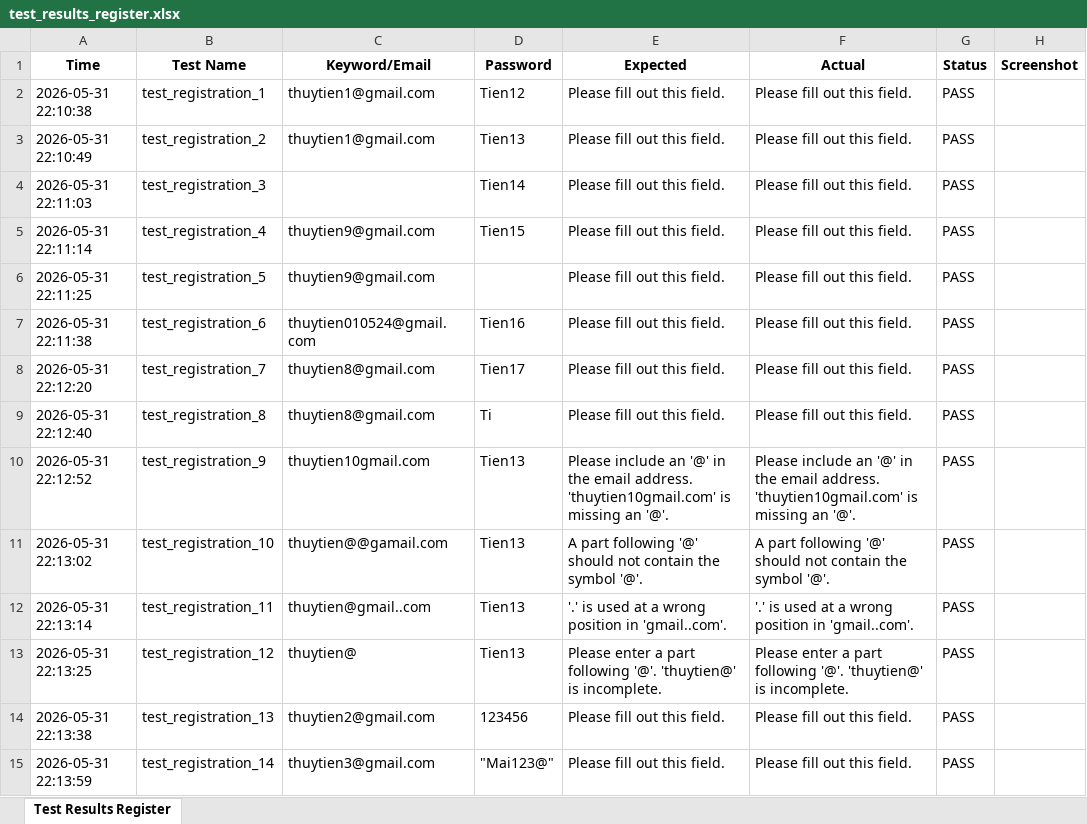
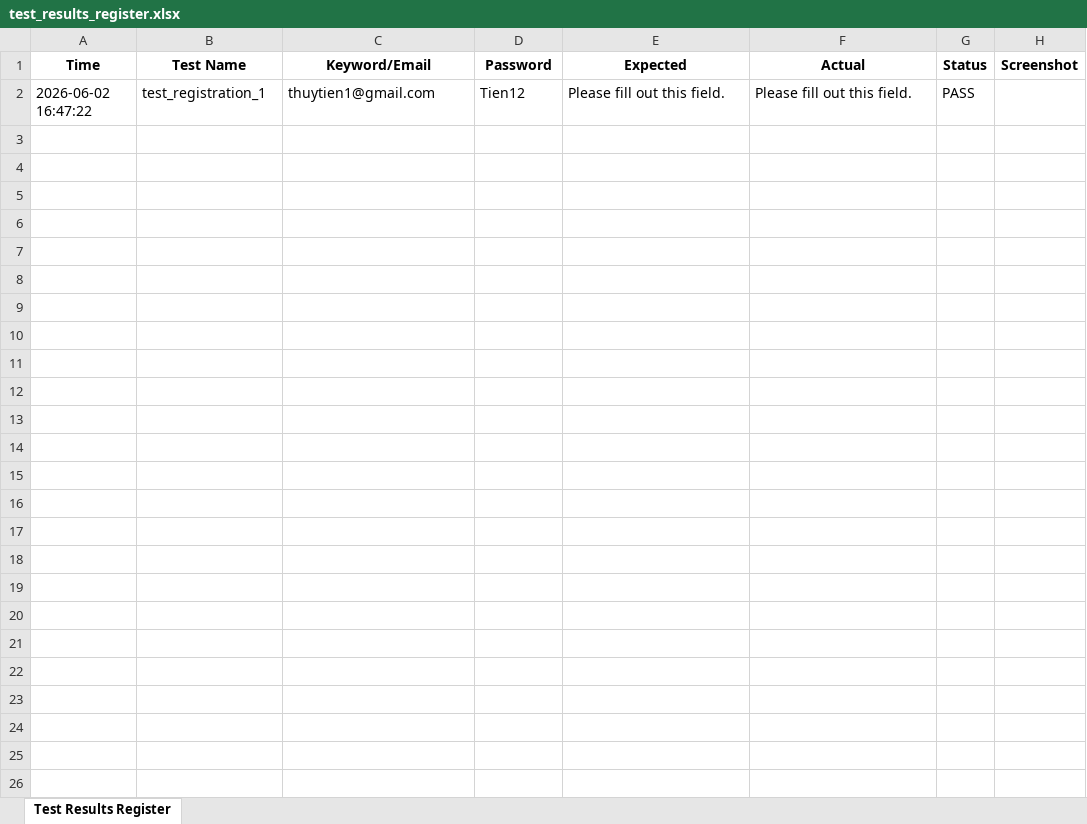
Before and after one commit to thuy-tien1525/doantotnghiep, an Excel workbook: report/test_results_register.xlsx, sheet Test Results Register, drawn as a sheet; values as stored, in another font and other column widths than the file's, no borders; the diff names each change by its address in the sheet, - before the commit and + after, or states it on an @@ line.

Commit message:
test new register

```diff
--- a/report/test_results_register.xlsx (sheet Test Results Register)
+++ b/report/test_results_register.xlsx (sheet Test Results Register)
-A2 (Time): 2026-05-31 22:10:38
+A2 (Time): 2026-06-02 16:47:22
-row 3: 2026-05-31 22:10:49 | test_registration_2 | thuytien1@gmail.com | Tien13 | Please fill out this field. | Please fill out this field. | PASS
-row 4: 2026-05-31 22:11:03 | test_registration_3 |  | Tien14 | Please fill out this field. | Please fill out this field. | PASS
-row 5: 2026-05-31 22:11:14 | test_registration_4 | thuytien9@gmail.com | Tien15 | Please fill out this field. | Please fill out this field. | PASS
-row 6: 2026-05-31 22:11:25 | test_registration_5 | thuytien9@gmail.com |  | Please fill out this field. | Please fill out this field. | PASS
-row 7: 2026-05-31 22:11:38 | test_registration_6 | thuytien010524@gmail.com | Tien16 | Please fill out this field. | Please fill out this field. | PASS
-row 8: 2026-05-31 22:12:20 | test_registration_7 | thuytien8@gmail.com | Tien17 | Please fill out this field. | Please fill out this field. | PASS
-row 9: 2026-05-31 22:12:40 | test_registration_8 | thuytien8@gmail.com | Ti | Please fill out this field. | Please fill out this field. | PASS
-row 10: 2026-05-31 22:12:52 | test_registration_9 | thuytien10gmail.com | Tien13 | Please include an '@' in the email address. 'thuytien10gmail.com' is missing an '@'. | Please include an '@' in the email address. 'thuytien10gmail.com' is missing an '@'. | PASS
-row 11: 2026-05-31 22:13:02 | test_registration_10 | thuytien@@gamail.com | Tien13 | A part following '@' should not contain the symbol '@'. | A part following '@' should not contain the symbol '@'. | PASS
-row 12: 2026-05-31 22:13:14 | test_registration_11 | thuytien@gmail..com | Tien13 | '.' is used at a wrong position in 'gmail..com'. | '.' is used at a wrong position in 'gmail..com'. | PASS
-row 13: 2026-05-31 22:13:25 | test_registration_12 | thuytien@ | Tien13 | Please enter a part following '@'. 'thuytien@' is incomplete. | Please enter a part following '@'. 'thuytien@' is incomplete. | PASS
-row 14: 2026-05-31 22:13:38 | test_registration_13 | thuytien2@gmail.com | 123456 | Please fill out this field. | Please fill out this field. | PASS
-row 15: 2026-05-31 22:13:59 | test_registration_14 | thuytien3@gmail.com | "Mai123@" | Please fill out this field. | Please fill out this field. | PASS
```
Also changed, not shown: 3 other files.
